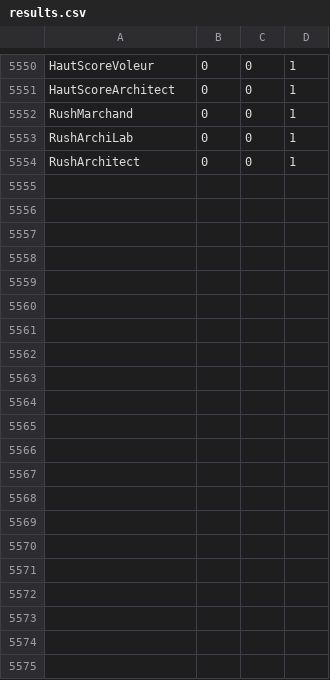
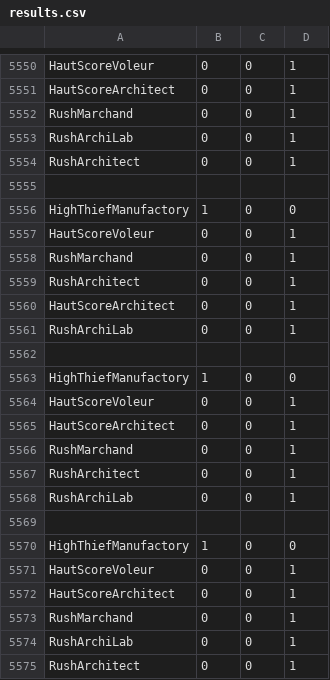
Before and after one commit to Pauline-Devictor/PS5-Citadelles, a CSV file: save/results.csv, drawn as a sheet; only a part is shown, gaps mark what is left out; the diff names each change by its address in the sheet, - before the commit and + after, or states it on an @@ line.

```diff
--- a/save/results.csv
+++ b/save/results.csv
+row 5555: (empty)
+row 5556: HighThiefManufactory | 1 | 0 | 0
+row 5557: HautScoreVoleur | 0 | 0 | 1
+row 5558: RushMarchand | 0 | 0 | 1
+row 5559: RushArchitect | 0 | 0 | 1
+row 5560: HautScoreArchitect | 0 | 0 | 1
+row 5561: RushArchiLab | 0 | 0 | 1
+row 5562: (empty)
+row 5563: HighThiefManufactory | 1 | 0 | 0
+row 5564: HautScoreVoleur | 0 | 0 | 1
+row 5565: HautScoreArchitect | 0 | 0 | 1
+row 5566: RushMarchand | 0 | 0 | 1
+row 5567: RushArchitect | 0 | 0 | 1
+row 5568: RushArchiLab | 0 | 0 | 1
+row 5569: (empty)
+row 5570: HighThiefManufactory | 1 | 0 | 0
+row 5571: HautScoreVoleur | 0 | 0 | 1
+row 5572: HautScoreArchitect | 0 | 0 | 1
+row 5573: RushMarchand | 0 | 0 | 1
+row 5574: RushArchiLab | 0 | 0 | 1
+row 5575: RushArchitect | 0 | 0 | 1
```
Also changed, not shown: 1 other file.
